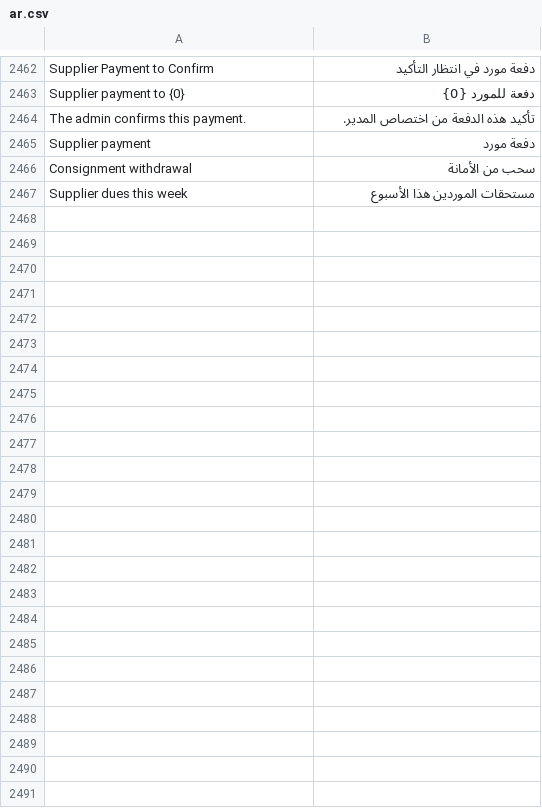
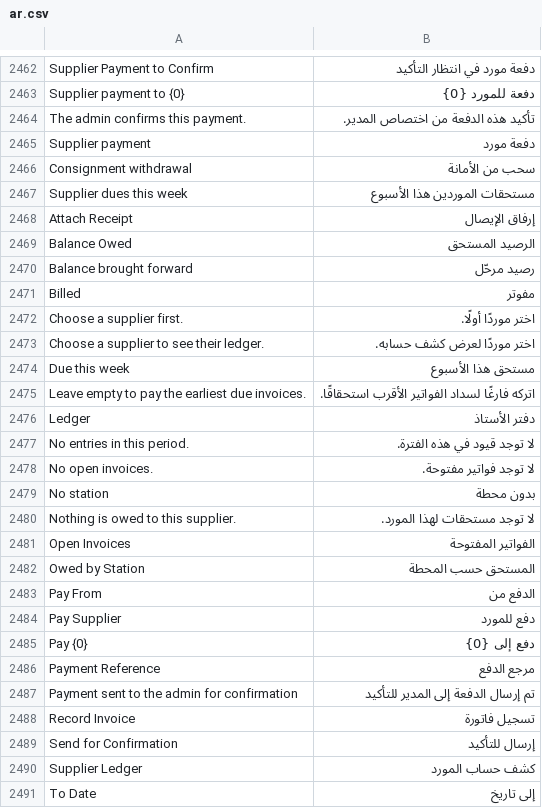
Before and after one commit to MostafaELShehabey/Smart-Power, a CSV file: smart_power/translations/ar.csv, drawn as a sheet; only a part is shown, gaps mark what is left out.

```diff
--- a/smart_power/translations/ar.csv
+++ b/smart_power/translations/ar.csv
@@ -2467 +2467,25 @@ Consignment withdrawal,سحب من الأمانة
 Supplier dues this week,مستحقات الموردين هذا الأسبوع
+Attach Receipt,إرفاق الإيصال
+Balance Owed,الرصيد المستحق
+Balance brought forward,رصيد مرحّل
+Billed,مفوتر
+Choose a supplier first.,اختر موردًا أولًا.
+Choose a supplier to see their ledger.,اختر موردًا لعرض كشف حسابه.
+Due this week,مستحق هذا الأسبوع
+Leave empty to pay the earliest due invoices.,اتركه فارغًا لسداد الفواتير الأقرب استحقاقًا.
+Ledger,دفتر الأستاذ
+No entries in this period.,لا توجد قيود في هذه الفترة.
+No open invoices.,لا توجد فواتير مفتوحة.
+No station,بدون محطة
+Nothing is owed to this supplier.,لا توجد مستحقات لهذا المورد.
+Open Invoices,الفواتير المفتوحة
+Owed by Station,المستحق حسب المحطة
+Pay From,الدفع من
+Pay Supplier,دفع للمورد
+Pay {0},دفع إلى {0}
+Payment Reference,مرجع الدفع
+Payment sent to the admin for confirmation,تم إرسال الدفعة إلى المدير للتأكيد
+Record Invoice,تسجيل فاتورة
+Send for Confirmation,إرسال للتأكيد
+Supplier Ledger,كشف حساب المورد
+To Date,إلى تاريخ
```
Also changed, not shown: 9 other files.
